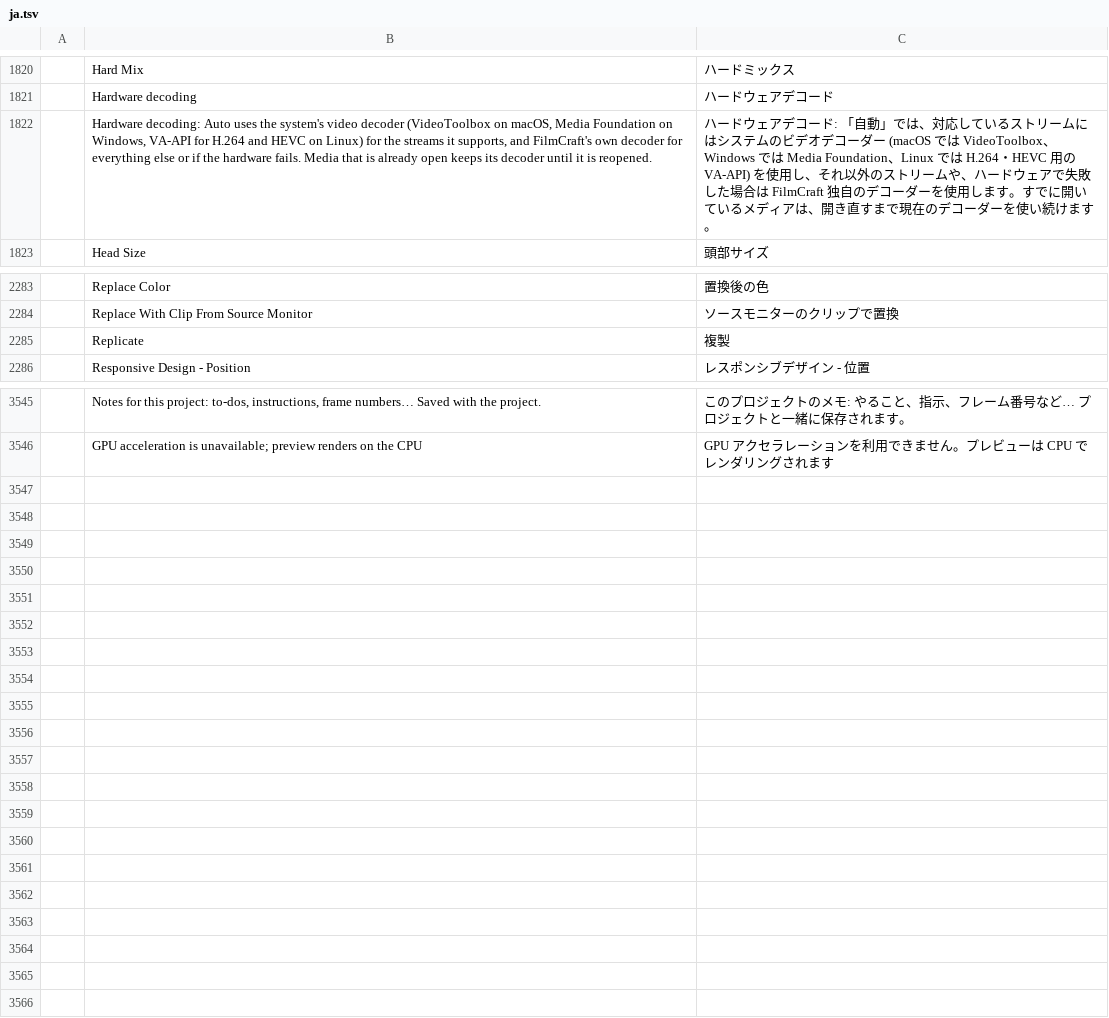
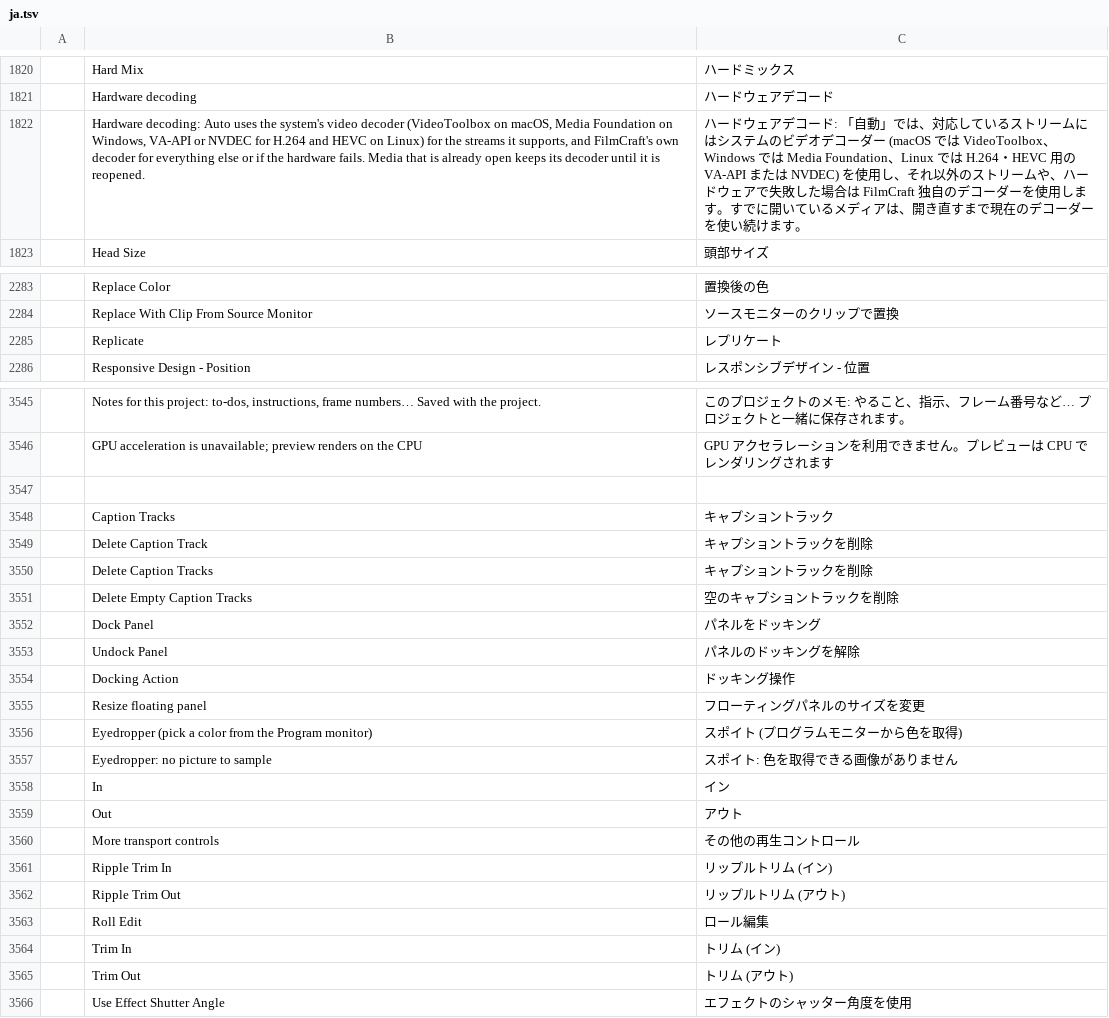
Before and after one commit to 00xJS/filmcraft, a TSV file: crates/ui-egui/src/i18n/ja.tsv, drawn as a sheet; only a part is shown, gaps mark what is left out; the diff covers the shown part only.

```diff
--- a/crates/ui-egui/src/i18n/ja.tsv
+++ b/crates/ui-egui/src/i18n/ja.tsv
@@ -1821,3 +1821,3 @@
 	Hardware decoding	ハードウェアデコード
-	Hardware decoding: Auto uses the system's video decoder (VideoToolbox on macOS, Media Foundation on Windows, VA-API for H.264 and HEVC on Linux) for the streams it supports, and FilmCraft's own decoder for everything else or if the hardware fails. Media that is already open keeps its decoder until it is reopened.	ハードウェアデコード: 「自動」では、対応しているストリームにはシステムのビデオデコーダー (macOS では VideoToolbox、Windows では Media Foundation、Linux では H.264・HEVC 用の VA-API) を使用し、それ以外のストリームや、ハードウェアで失敗した場合は FilmCraft 独自のデコーダーを使用します。すでに開いているメディアは、開き直すまで現在のデコーダーを使い続けます。
+	Hardware decoding: Auto uses the system's video decoder (VideoToolbox on macOS, Media Foundation on Windows, VA-API or NVDEC for H.264 and HEVC on Linux) for the streams it supports, and FilmCraft's own decoder for everything else or if the hardware fails. Media that is already open keeps its decoder until it is reopened.	ハードウェアデコード: 「自動」では、対応しているストリームにはシステムのビデオデコーダー (macOS では VideoToolbox、Windows では Media Foundation、Linux では H.264・HEVC 用の VA-API または NVDEC) を使用し、それ以外のストリームや、ハードウェアで失敗した場合は FilmCraft 独自のデコーダーを使用します。すでに開いているメディアは、開き直すまで現在のデコーダーを使い続けます。
 	Head Size	頭部サイズ
@@ -2284,3 +2284,3 @@
 	Replace With Clip From Source Monitor	ソースモニターのクリップで置換
-	Replicate	複製
+	Replicate	レプリケート
 	Responsive Design - Position	レスポンシブデザイン - 位置
@@ -3546 +3546,21 @@
 	GPU acceleration is unavailable; preview renders on the CPU	GPU アクセラレーションを利用できません。プレビューは CPU でレンダリングされます
+
+	Caption Tracks	キャプショントラック
+	Delete Caption Track	キャプショントラックを削除
+	Delete Caption Tracks	キャプショントラックを削除
+	Delete Empty Caption Tracks	空のキャプショントラックを削除
+	Dock Panel	パネルをドッキング
+	Undock Panel	パネルのドッキングを解除
+	Docking Action	ドッキング操作
+	Resize floating panel	フローティングパネルのサイズを変更
+	Eyedropper (pick a color from the Program monitor)	スポイト (プログラムモニターから色を取得)
+	Eyedropper: no picture to sample	スポイト: 色を取得できる画像がありません
+	In	イン
+	Out	アウト
+	More transport controls	その他の再生コントロール
+	Ripple Trim In	リップルトリム (イン)
+	Ripple Trim Out	リップルトリム (アウト)
+	Roll Edit	ロール編集
+	Trim In	トリム (イン)
+	Trim Out	トリム (アウト)
+	Use Effect Shutter Angle	エフェクトのシャッター角度を使用
```
Also changed, not shown: 3 edited cells elsewhere in this file, 1 other file.
